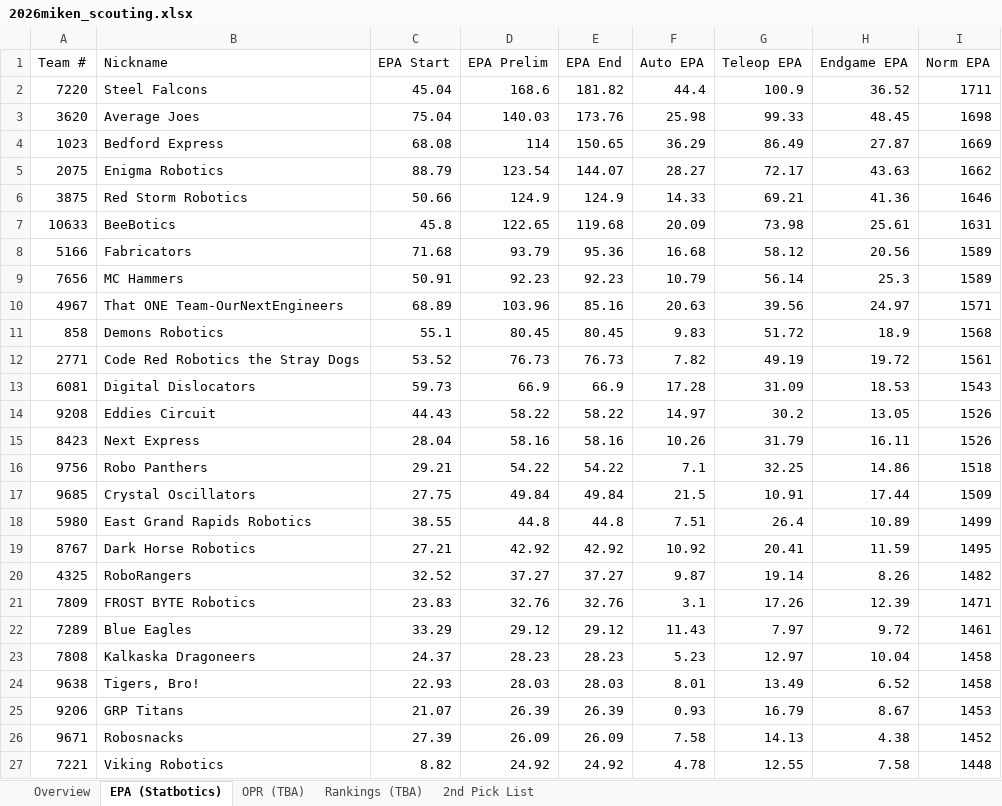
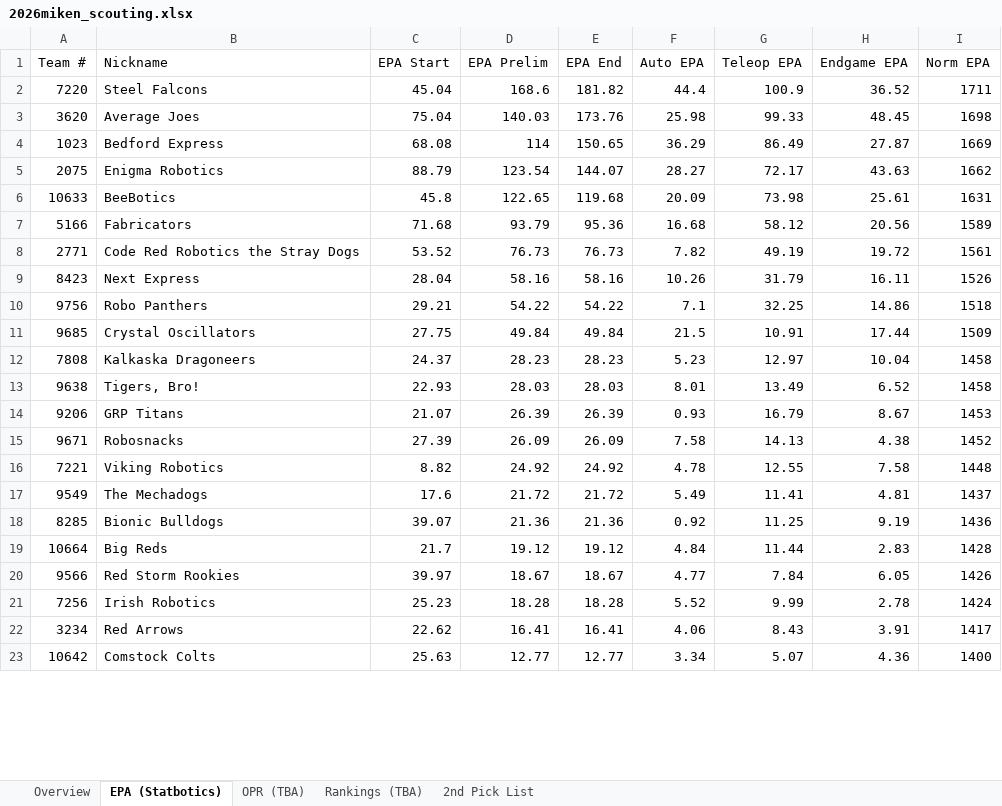
Before and after one commit to jpittenger8767/Scouting-App, an Excel workbook: 2026miken_scouting.xlsx, sheet EPA (Statbotics), drawn as a sheet; only a part is shown; the shorter side is filled out with more unchanged rows; values as stored, in another font and other column widths than the file's, no cell formats; removed rows and columns are numbered as before the commit, all else as after; the diff covers the shown part only; the diff names each change by its address in the sheet, - before the commit and + after, or states it on an @@ line.

```diff
--- a/2026miken_scouting.xlsx (sheet EPA (Statbotics))
+++ b/2026miken_scouting.xlsx (sheet EPA (Statbotics))
-row 6: 3875 | Red Storm Robotics | 50.66 | 124.9 | 124.9 | 14.33 | 69.21 | 41.36 | 1646
-row 9: 7656 | MC Hammers | 50.91 | 92.23 | 92.23 | 10.79 | 56.14 | 25.3 | 1589
-row 10: 4967 | That ONE Team-OurNextEngineers | 68.89 | 103.96 | 85.16 | 20.63 | 39.56 | 24.97 | 1571
-row 11: 858 | Demons Robotics | 55.1 | 80.45 | 80.45 | 9.83 | 51.72 | 18.9 | 1568
-row 13: 6081 | Digital Dislocators | 59.73 | 66.9 | 66.9 | 17.28 | 31.09 | 18.53 | 1543
-row 14: 9208 | Eddies Circuit | 44.43 | 58.22 | 58.22 | 14.97 | 30.2 | 13.05 | 1526
-row 18: 5980 | East Grand Rapids Robotics | 38.55 | 44.8 | 44.8 | 7.51 | 26.4 | 10.89 | 1499
-row 19: 8767 | Dark Horse Robotics | 27.21 | 42.92 | 42.92 | 10.92 | 20.41 | 11.59 | 1495
-row 20: 4325 | RoboRangers | 32.52 | 37.27 | 37.27 | 9.87 | 19.14 | 8.26 | 1482
-row 21: 7809 | FROST BYTE Robotics | 23.83 | 32.76 | 32.76 | 3.1 | 17.26 | 12.39 | 1471
-row 22: 7289 | Blue Eagles | 33.29 | 29.12 | 29.12 | 11.43 | 7.97 | 9.72 | 1461
```
Also changed, not shown: 16 added rows, 5 removed rows and 7 edited cells elsewhere in this sheet, sheet Overview, cell formats, scouter_assignments.xlsx, scouting_merged.xlsx.
